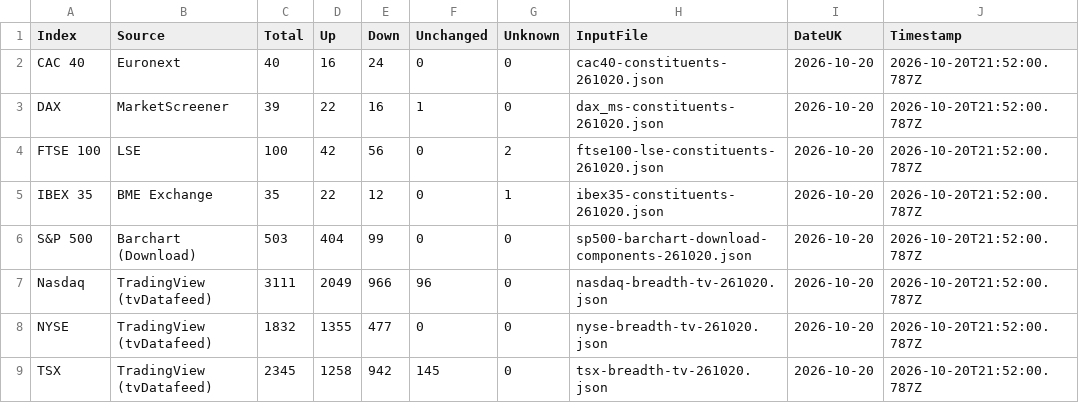
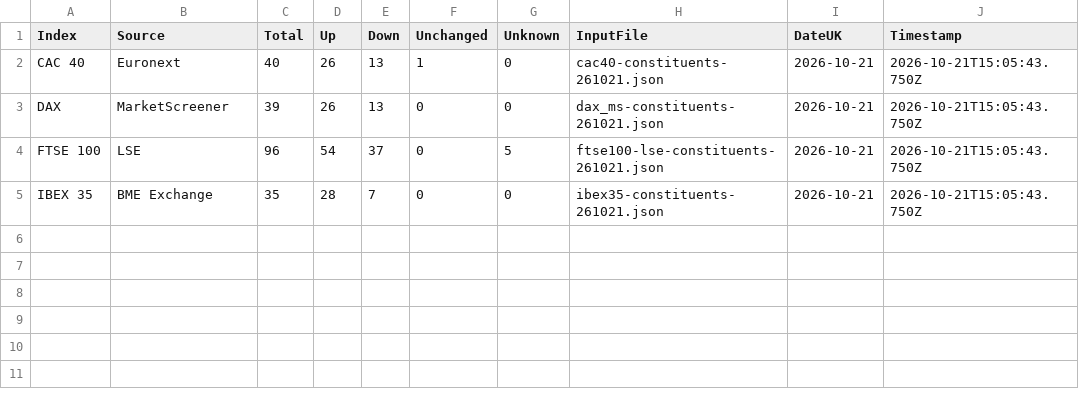
Before and after one commit to compound-lab/data, a CSV file: published/data/datasets/index_breadth/latest.csv, drawn as a sheet.

Commit message:
Update published data (2026-10-21T15-05-55-234Z)

```diff
--- a/published/data/datasets/index_breadth/latest.csv
+++ b/published/data/datasets/index_breadth/latest.csv
@@ -1,9 +1,5 @@
 Index,Source,Total,Up,Down,Unchanged,Unknown,InputFile,DateUK,Timestamp
-CAC 40,Euronext,40,16,24,0,0,cac40-constituents-261020.json,2026-10-20,2026-10-20T21:52:00.787Z
-DAX,MarketScreener,39,22,16,1,0,dax_ms-constituents-261020.json,2026-10-20,2026-10-20T21:52:00.787Z
-FTSE 100,LSE,100,42,56,0,2,ftse100-lse-constituents-261020.json,2026-10-20,2026-10-20T21:52:00.787Z
-IBEX 35,BME Exchange,35,22,12,0,1,ibex35-constituents-261020.json,2026-10-20,2026-10-20T21:52:00.787Z
-S&P 500,Barchart (Download),503,404,99,0,0,sp500-barchart-download-components-261020.json,2026-10-20,2026-10-20T21:52:00.787Z
-Nasdaq,TradingView (tvDatafeed),3111,2049,966,96,0,nasdaq-breadth-tv-261020.json,2026-10-20,2026-10-20T21:52:00.787Z
-NYSE,TradingView (tvDatafeed),1832,1355,477,0,0,nyse-breadth-tv-261020.json,2026-10-20,2026-10-20T21:52:00.787Z
-TSX,TradingView (tvDatafeed),2345,1258,942,145,0,tsx-breadth-tv-261020.json,2026-10-20,2026-10-20T21:52:00.787Z
+CAC 40,Euronext,40,26,13,1,0,cac40-constituents-261021.json,2026-10-21,2026-10-21T15:05:43.750Z
+DAX,MarketScreener,39,26,13,0,0,dax_ms-constituents-261021.json,2026-10-21,2026-10-21T15:05:43.750Z
+FTSE 100,LSE,96,54,37,0,5,ftse100-lse-constituents-261021.json,2026-10-21,2026-10-21T15:05:43.750Z
+IBEX 35,BME Exchange,35,28,7,0,0,ibex35-constituents-261021.json,2026-10-21,2026-10-21T15:05:43.750Z
```
Also changed, not shown: published/data/datasets/index_headlines/etf_latest.csv, published/data/datasets/index_headlines/latest.csv, 24 other files.
